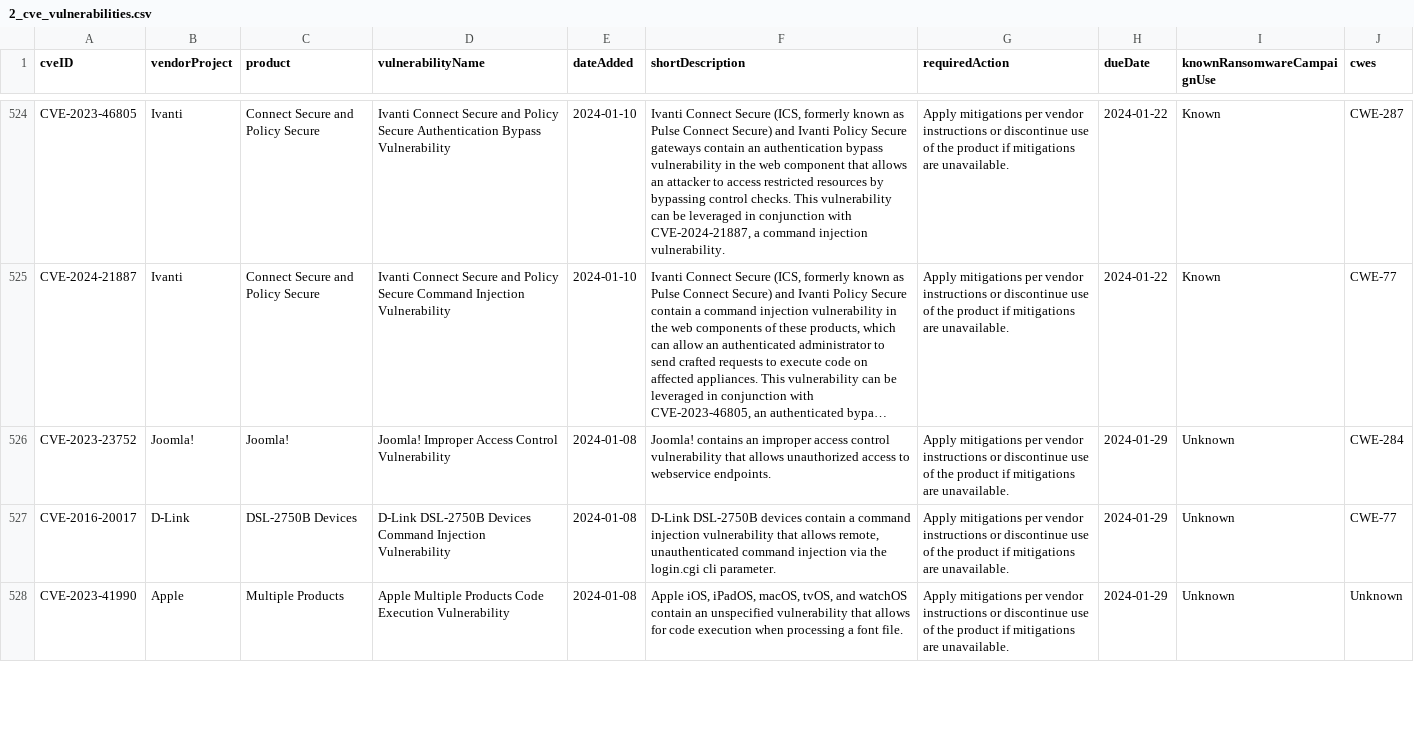
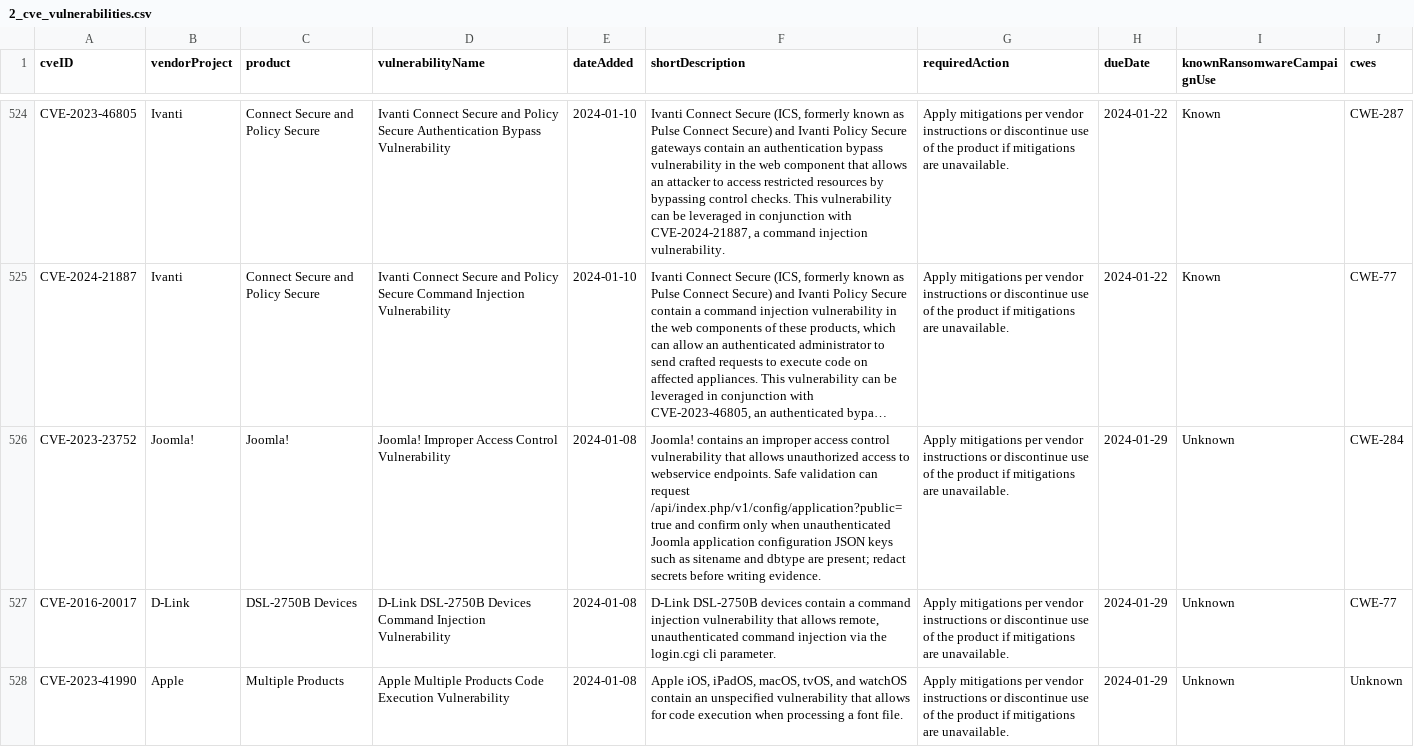
Before and after one commit to samar-mhenni/stage, a CSV file: threat_data/2_cve_vulnerabilities.csv, drawn as a sheet; only a part is shown, gaps mark what is left out; long unchanged cells end in …; the diff names each change by its address in the sheet, - before the commit and + after, or states it on an @@ line.

```diff
--- a/threat_data/2_cve_vulnerabilities.csv
+++ b/threat_data/2_cve_vulnerabilities.csv
-F526 (shortDescription): …webservice endpoints.
+F526 (shortDescription): …webservice endpoints. Safe validation can request /api/index.php/v1/config/application?public=true and confirm only when unauthenticated Joomla application configuration JSON keys such as sitename and dbtype are present; redact secrets before writing evidence.
```
Also changed, not shown: 45 other files.
